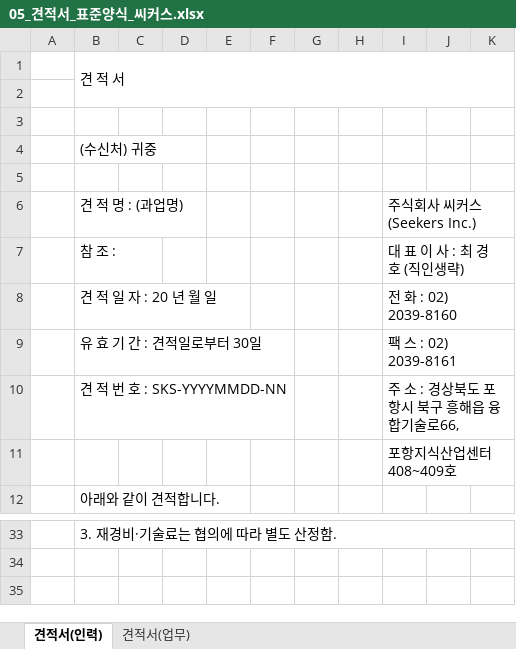
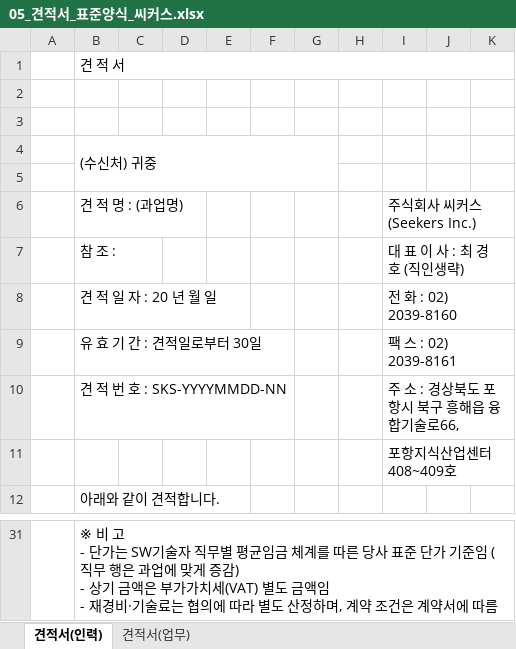
Before and after one commit to fankh/external-projects, an Excel workbook: cupia-ai-research/docs/reference/05_견적서_표준양식_씨커스.xlsx, sheet 견적서(인력), drawn as a sheet; only a part is shown, gaps mark what is left out; values as stored, in another font and other column widths than the file's, no cell formats; charts and pictures not drawn; removed rows and columns are numbered as before the commit, all else as after; ↵ is a line break in a cell; the diff covers the shown part only; the diff names each change by its address in the sheet, - before the commit and + after, or states it on an @@ line.

```diff
--- a/cupia-ai-research/docs/reference/05_견적서_표준양식_씨커스.xlsx (sheet 견적서(인력))
+++ b/cupia-ai-research/docs/reference/05_견적서_표준양식_씨커스.xlsx (sheet 견적서(인력))
-B1:K2 merged
+B1:K1 merged
+B4:G5 merged
-I6: 주식회사 씨커스 (Seekers Inc.)
+I6: 주식회사 씨커스(Seekers Inc.)
-B31: 3. 재경비·기술료는 협의에 따라 별도 산정함.
+B31: ※ 비 고 ↵ - 단가는 SW기술자 직무별 평균임금 체계를 따른 당사 표준 단가 기준임 (직무 행은 과업에 맞게 증감) ↵ - 상기 금액은 부가가치세(VAT) 별도 금액임 ↵ - 재경비·기술료는 협의에 따라 별도 산정하며, 계약 조건은 계약서에 따름
```
Also changed, not shown: 1 added row, 3 removed rows, 23 edited cells and merged cells elsewhere in this sheet, sheet 견적서(업무), cell formats, charts or pictures.
